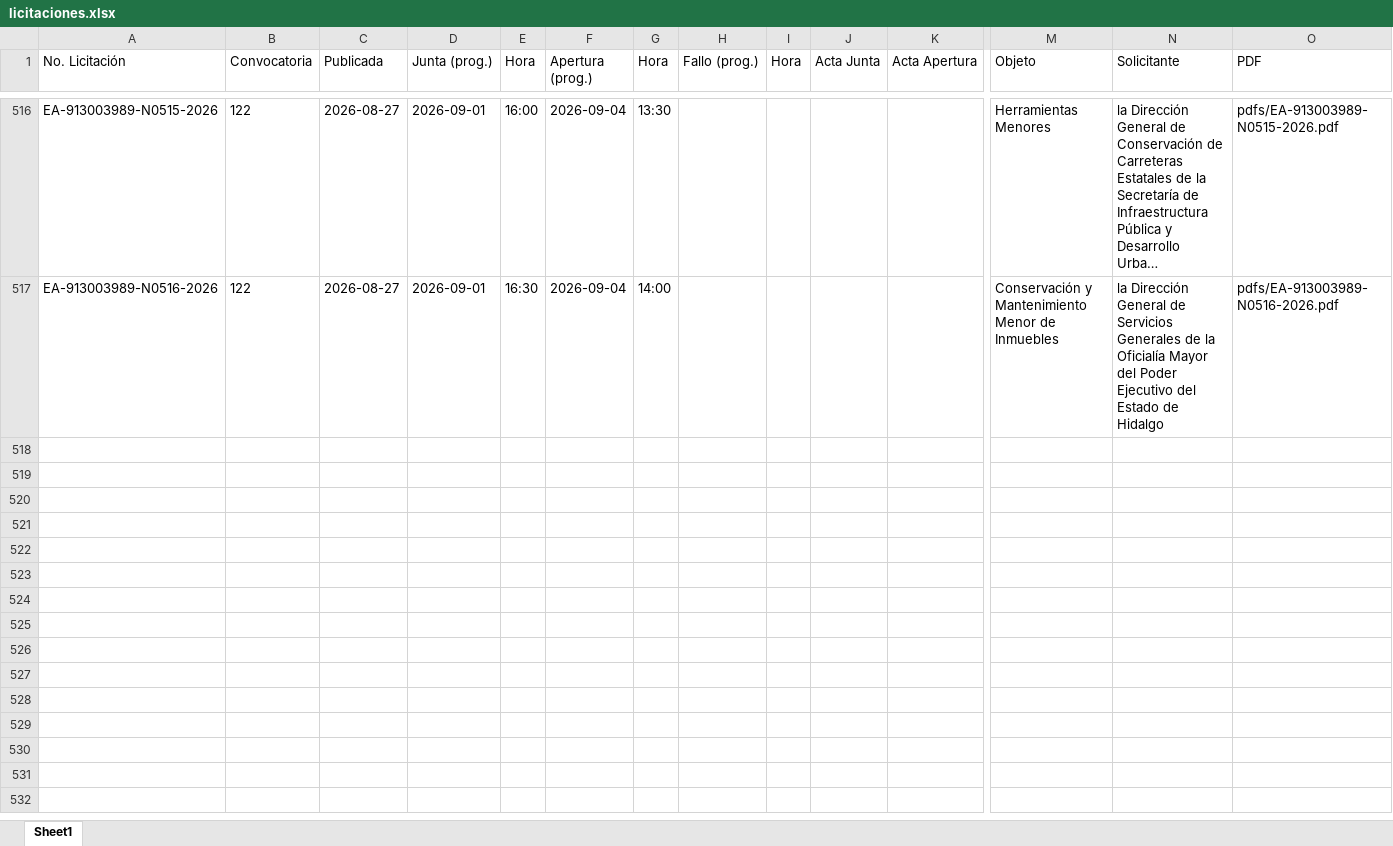
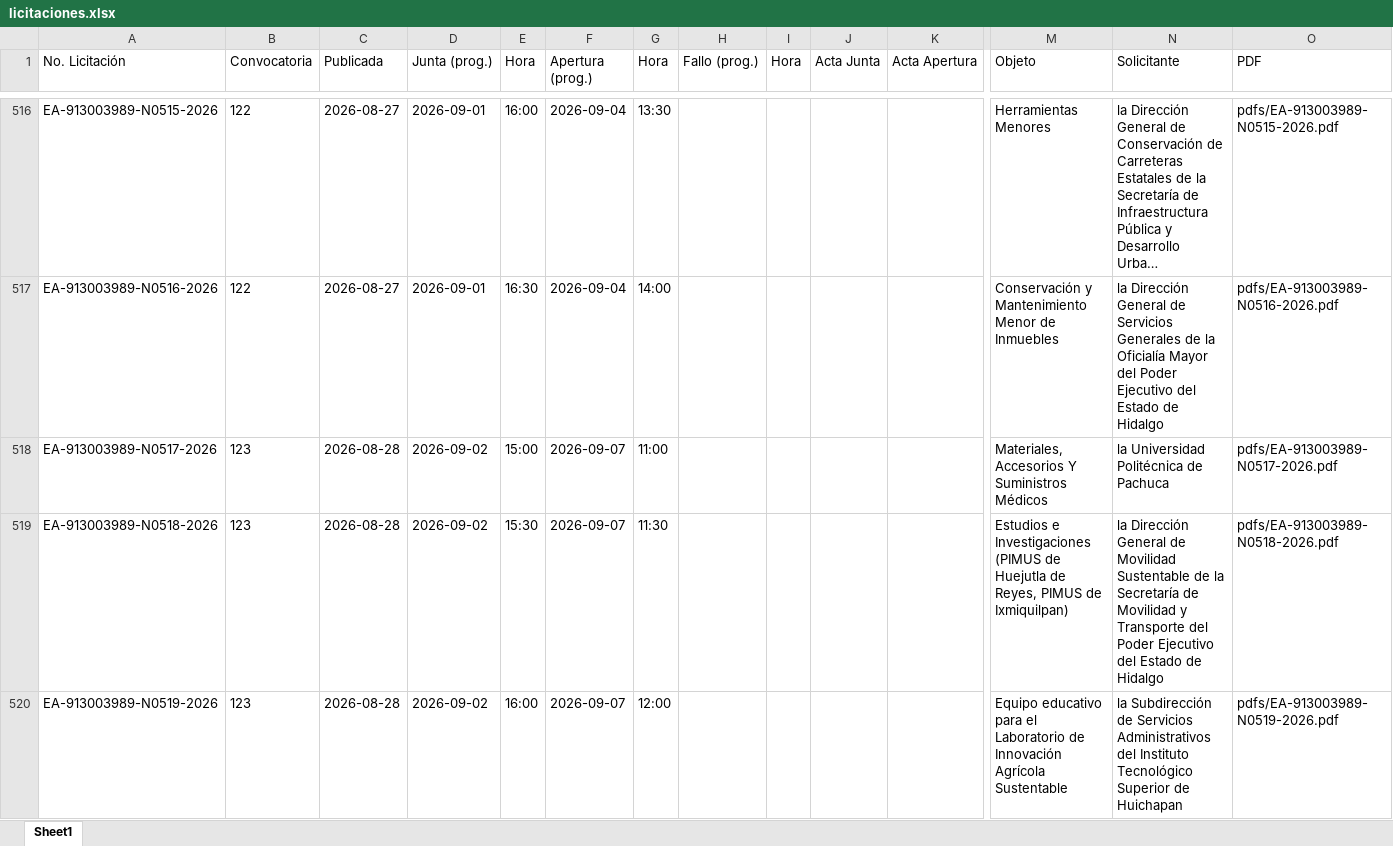
Before and after one commit to aleexroldaansftw/monitorlicitaciones, an Excel workbook: data/licitaciones.xlsx, sheet Sheet1, drawn as a sheet; only a part is shown, gaps mark what is left out; long unchanged cells end in …; values as stored, in another font and other column widths than the file's, no borders; rows hold the shown columns only; the diff covers the shown part only; the diff names each change by its address in the sheet, - before the commit and + after, or states it on an @@ line.

```diff
--- a/data/licitaciones.xlsx (sheet Sheet1)
+++ b/data/licitaciones.xlsx (sheet Sheet1)
+row 518: EA-913003989-N0517-2026 | 123 | 2026-08-28 | 2026-09-02 | 15:00 | 2026-09-07 | 11:00 |  |  |  |  | Materiales, Accesorios Y Suministros Médicos | la Universidad Politécnica de Pachuca | pdfs/EA-913003989-N0517-2026.pdf
+row 519: EA-913003989-N0518-2026 | 123 | 2026-08-28 | 2026-09-02 | 15:30 | 2026-09-07 | 11:30 |  |  |  |  | Estudios e Investigaciones (PIMUS de Huejutla de Reyes, PIMUS de Ixmiquilpan) | la Dirección General de Movilidad Sustentable de la Secretaría de Movilidad y Transporte del Poder Ejecutivo del Estado de Hidalgo | pdfs/EA-913003989-N0518-2026.pdf
+row 520: EA-913003989-N0519-2026 | 123 | 2026-08-28 | 2026-09-02 | 16:00 | 2026-09-07 | 12:00 |  |  |  |  | Equipo educativo para el Laboratorio de Innovación Agrícola Sustentable | la Subdirección de Servicios Administrativos del Instituto Tecnológico Superior de Huichapan | pdfs/EA-913003989-N0519-2026.pdf
```
Also changed, not shown: 3 added rows and 3 edited cells elsewhere in this sheet, 8 other files.
